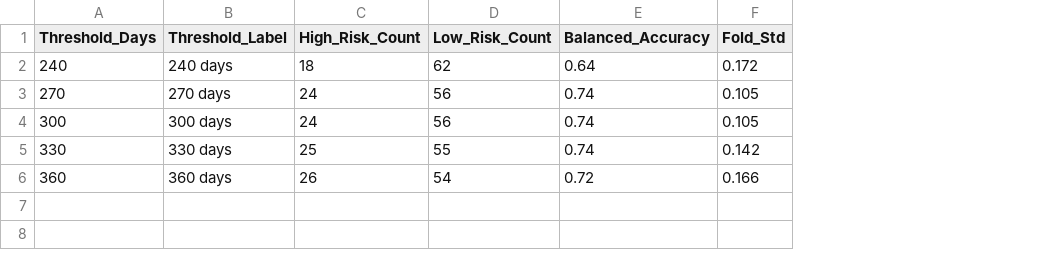
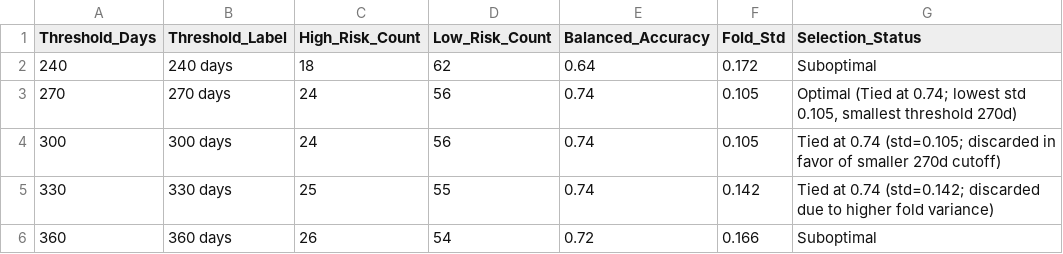
Before and after one commit to Dilipan-Y-8488/ML-Mini-Project, a CSV file: results/table1_naive_bayes_cv.csv, drawn as a sheet; the diff names each change by its address in the sheet, - before the commit and + after, or states it on an @@ line.

Commit message:
Fix Naive Bayes threshold selection tie-break rule and update Table 1 and Figure 2

```diff
--- a/results/table1_naive_bayes_cv.csv
+++ b/results/table1_naive_bayes_cv.csv
+column G (Selection_Status), rows 2-6: Suboptimal | Optimal (Tied at 0.74; lowest std 0.105, smallest threshold 270d) | Tied at 0.74 (std=0.105; discarded in favor of smaller 270d cutoff) | Tied at 0.74 (std=0.142; discarded due to higher fold variance) | Suboptimal
```
Also changed, not shown: 3 other files.
